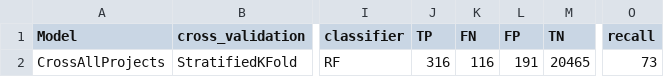
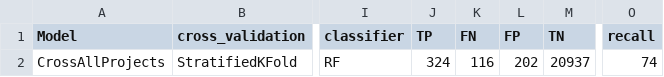
Before and after one commit to Ti-tanium/Software-Test-Project, a CSV file: test_script/results/flakeflagger/only_flakeflagger_classification_result/using_cross_validation/IG_0.0/prediction_result.csv, drawn as a sheet; only a part is shown, gaps mark what is left out; the diff names each change by its address in the sheet, - before the commit and + after, or states it on an @@ line.

```diff
--- a/test_script/results/flakeflagger/only_flakeflagger_classification_result/using_cross_validation/IG_0.0/prediction_result.csv
+++ b/test_script/results/flakeflagger/only_flakeflagger_classification_result/using_cross_validation/IG_0.0/prediction_result.csv
-J2 (TP): 316
+J2 (TP): 324
-L2 (FP): 191
+L2 (FP): 202
-M2 (TN): 20465
+M2 (TN): 20937
-O2 (recall): 73
+O2 (recall): 74
```
Also changed, not shown: test_script/results/flakeflagger/FlakeFlagger_features_IGs_your_dataset.csv, test_script/results/flakeflagger/flakeflagger_collect_feature_runtime.csv, 8 other files.
